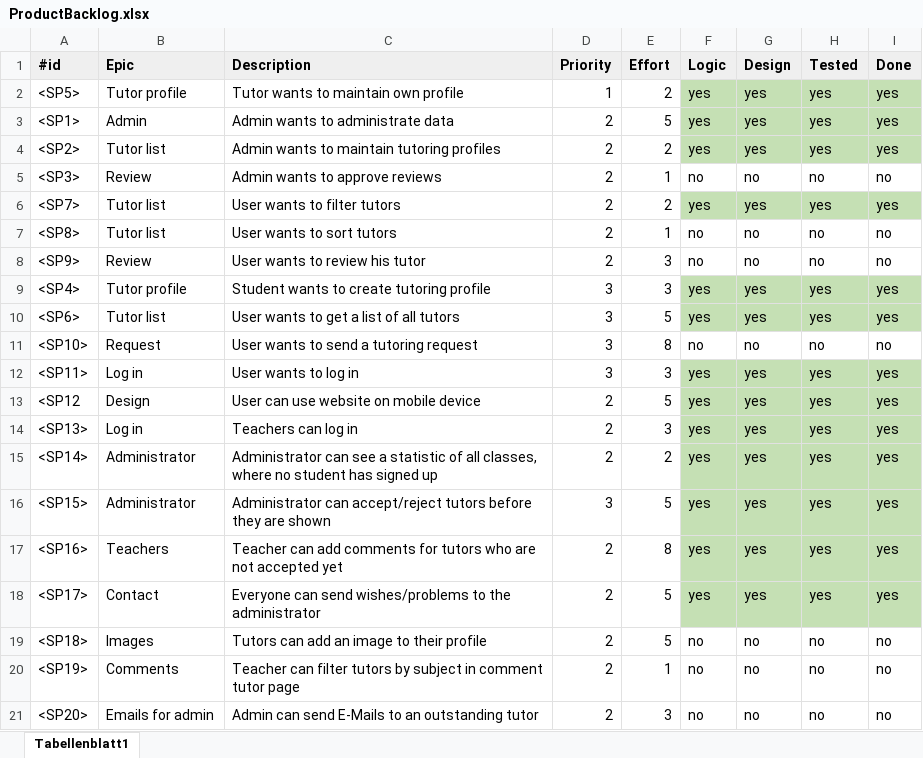
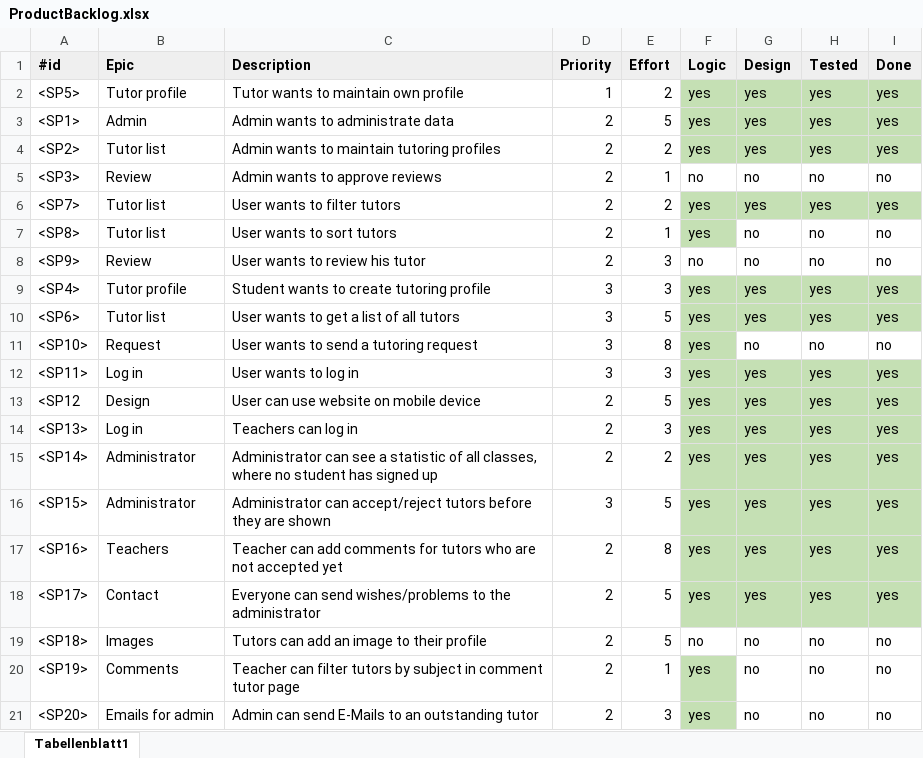
Before and after one commit to Eva0410/Nachhilfeboerse, an Excel workbook: 01_Planning/ProductBacklog/ProductBacklog.xlsx, sheet Tabellenblatt1, drawn as a sheet; values as stored, in another font and other column widths than the file's, no borders; the diff names each change by its address in the sheet, - before the commit and + after, or states it on an @@ line.

```diff
--- a/01_Planning/ProductBacklog/ProductBacklog.xlsx (sheet Tabellenblatt1)
+++ b/01_Planning/ProductBacklog/ProductBacklog.xlsx (sheet Tabellenblatt1)
-F7 (Logic): no
+F7 (Logic): yes
-F7 fill: none
+F7 fill: #C5E0B4
-F11 (Logic): no
+F11 (Logic): yes
-F11 fill: none
+F11 fill: #C5E0B4
-F20:F21 (Logic): no
+F20:F21 (Logic): yes
-F20:F21 fill: none
+F20:F21 fill: #C5E0B4
```
Also changed, not shown: 01_Planning/ProductBurndown.xlsx, 01_Planning/SprintLog.xlsx, 20 other files.
